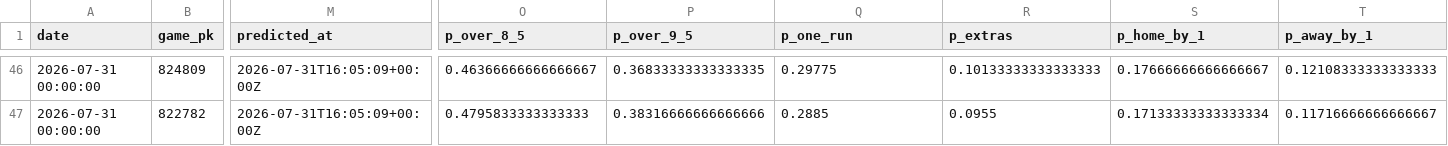
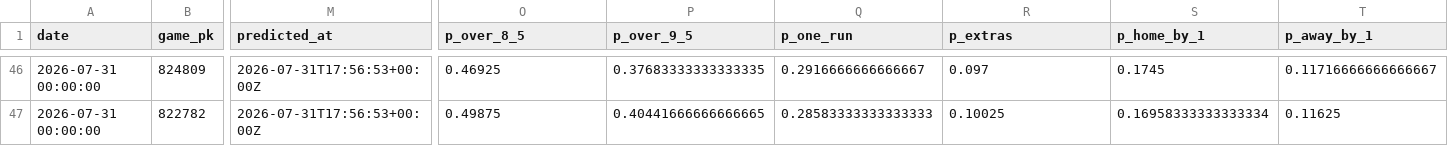
Before and after one commit to karagemop466-tech/mlb-prediction-model, a CSV file: reports/forward_log.csv, drawn as a sheet; only a part is shown, gaps mark what is left out; the diff covers the shown part only; the diff names each change by its address in the sheet, - before the commit and + after, or states it on an @@ line.

```diff
--- a/reports/forward_log.csv
+++ b/reports/forward_log.csv
-M46:M47 (predicted_at): 2026-07-31T16:05:09+00:00Z
+M46:M47 (predicted_at): 2026-07-31T17:56:53+00:00Z
-O46 (p_over_8_5): 0.46366666666666667
+O46 (p_over_8_5): 0.46925
-P46 (p_over_9_5): 0.36833333333333335
+P46 (p_over_9_5): 0.37683333333333335
-Q46 (p_one_run): 0.29775
+Q46 (p_one_run): 0.2916666666666667
-R46 (p_extras): 0.10133333333333333
+R46 (p_extras): 0.097
-S46 (p_home_by_1): 0.17666666666666667
+S46 (p_home_by_1): 0.1745
-T46 (p_away_by_1): 0.12108333333333333
+T46 (p_away_by_1): 0.11716666666666667
-O47 (p_over_8_5): 0.4795833333333333
+O47 (p_over_8_5): 0.49875
-P47 (p_over_9_5): 0.38316666666666666
+P47 (p_over_9_5): 0.40441666666666665
-Q47 (p_one_run): 0.2885
+Q47 (p_one_run): 0.28583333333333333
-R47 (p_extras): 0.0955
+R47 (p_extras): 0.10025
-S47 (p_home_by_1): 0.17133333333333334
+S47 (p_home_by_1): 0.16958333333333334
-T47 (p_away_by_1): 0.11716666666666667
+T47 (p_away_by_1): 0.11625
```
Also changed, not shown: 167 edited cells elsewhere in this file, reports/today.csv, 11 other files.
